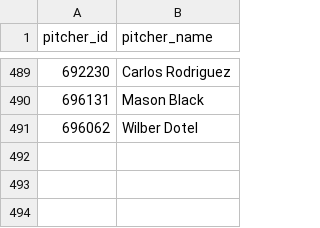
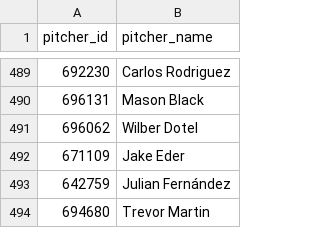
Before and after one commit to comcgovern/DeceptionPlus, a CSV file: cache/mlbam_name_cache.csv, drawn as a sheet; only a part is shown, gaps mark what is left out.

```diff
--- a/cache/mlbam_name_cache.csv
+++ b/cache/mlbam_name_cache.csv
@@ -491 +491,4 @@ pitcher_id,pitcher_name
 696062,Wilber Dotel
+671109,Jake Eder
+642759,Julian Fernández
+694680,Trevor Martin
```
Also changed, not shown: 7 other files.
